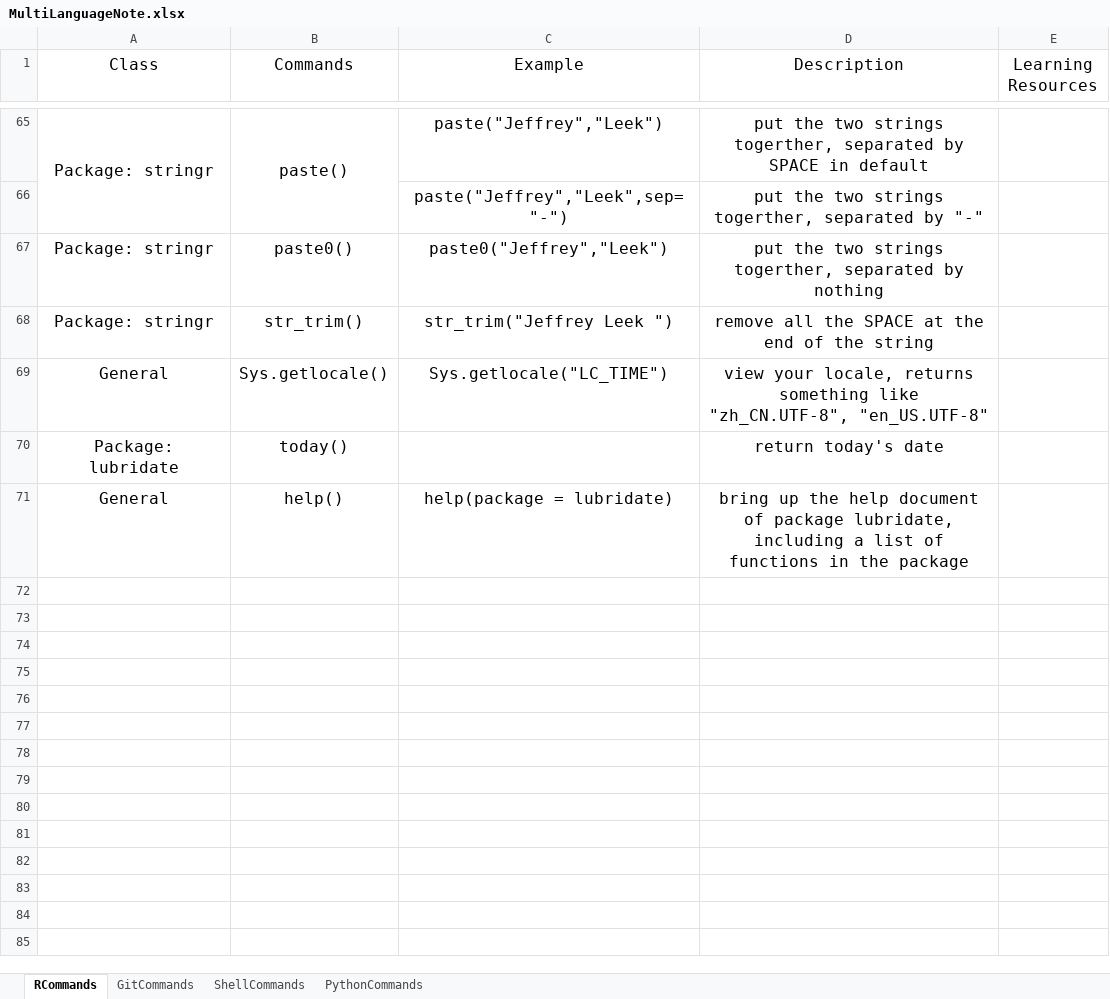
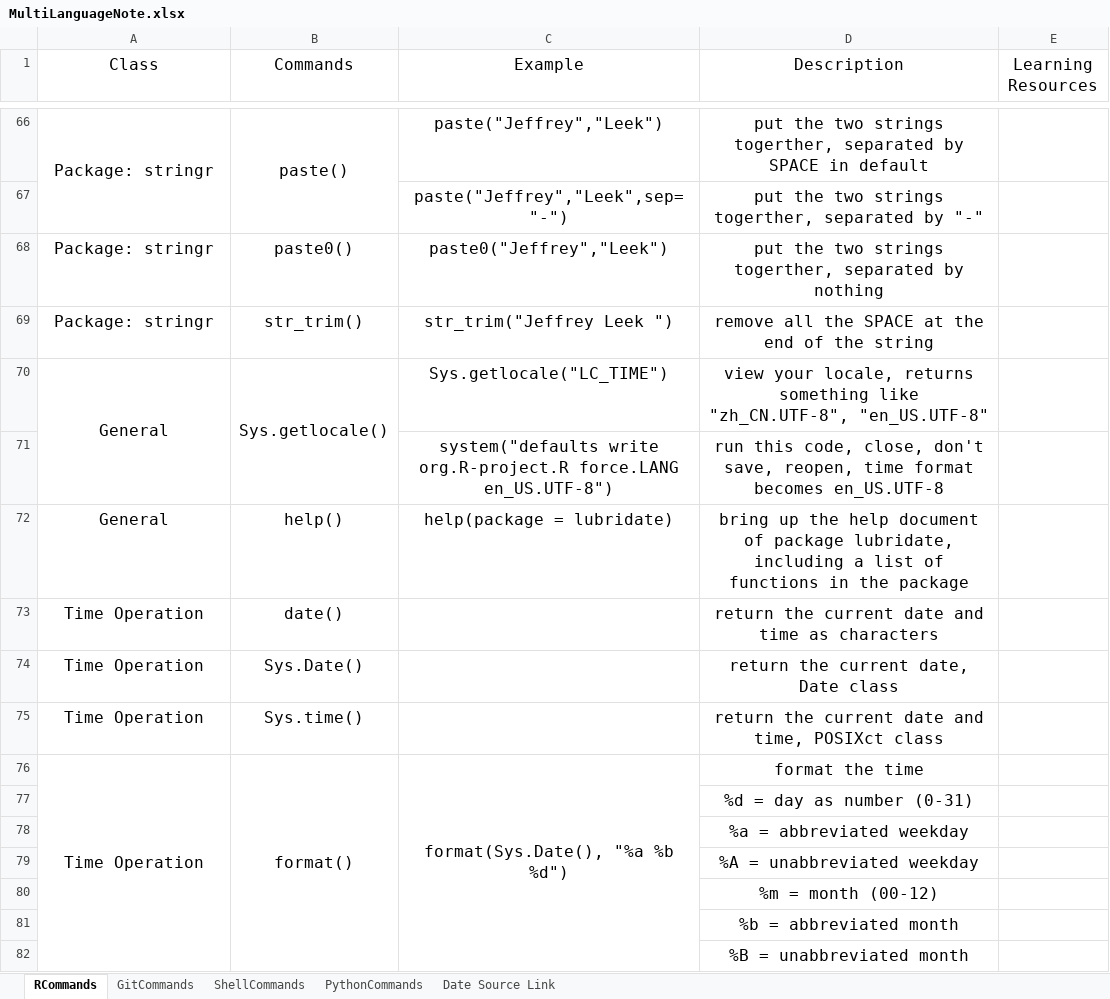
Before and after one commit to YKBKyle/RProgammingNote, an Excel workbook: MultiLanguageNote.xlsx, sheet RCommands, drawn as a sheet; only a part is shown, gaps mark what is left out; values as stored, in another font and other column widths than the file's, no borders; removed rows and columns are numbered as before the commit, all else as after; the diff covers the shown part only; the diff names each change by its address in the sheet, - before the commit and + after, or states it on an @@ line.

Commit message:
Update on 20181117.2335 by YKBKyle

```diff
--- a/MultiLanguageNote.xlsx (sheet RCommands)
+++ b/MultiLanguageNote.xlsx (sheet RCommands)
+sheet tab: Date Source Link
+A70:A71 merged
+B70:B71 merged
-row 70: Package: lubridate | today() |  | return today's date
+row 71:  |  | system("defaults write org.R-project.R force.LANG en_US.UTF-8") | run this code, close, don't save, reopen, time format becomes en_US.UTF-8
+row 73: Time Operation | date() |  | return the current date and time as characters
+row 74: Time Operation | Sys.Date() |  | return the current date, Date class
+row 75: Time Operation | Sys.time() |  | return the current date and time, POSIXct class
+row 76: Time Operation | format() | format(Sys.Date(), "%a %b %d") | format the time
+row 77:  |  |  | %d = day as number (0-31)
+row 78:  |  |  | %a = abbreviated weekday
+row 79:  |  |  | %A = unabbreviated weekday
+row 80:  |  |  | %m = month (00-12)
+row 81:  |  |  | %b = abbreviated month
+row 82:  |  |  | %B = unabbreviated month
```
Also changed, not shown: 15 added rows elsewhere in this sheet.
